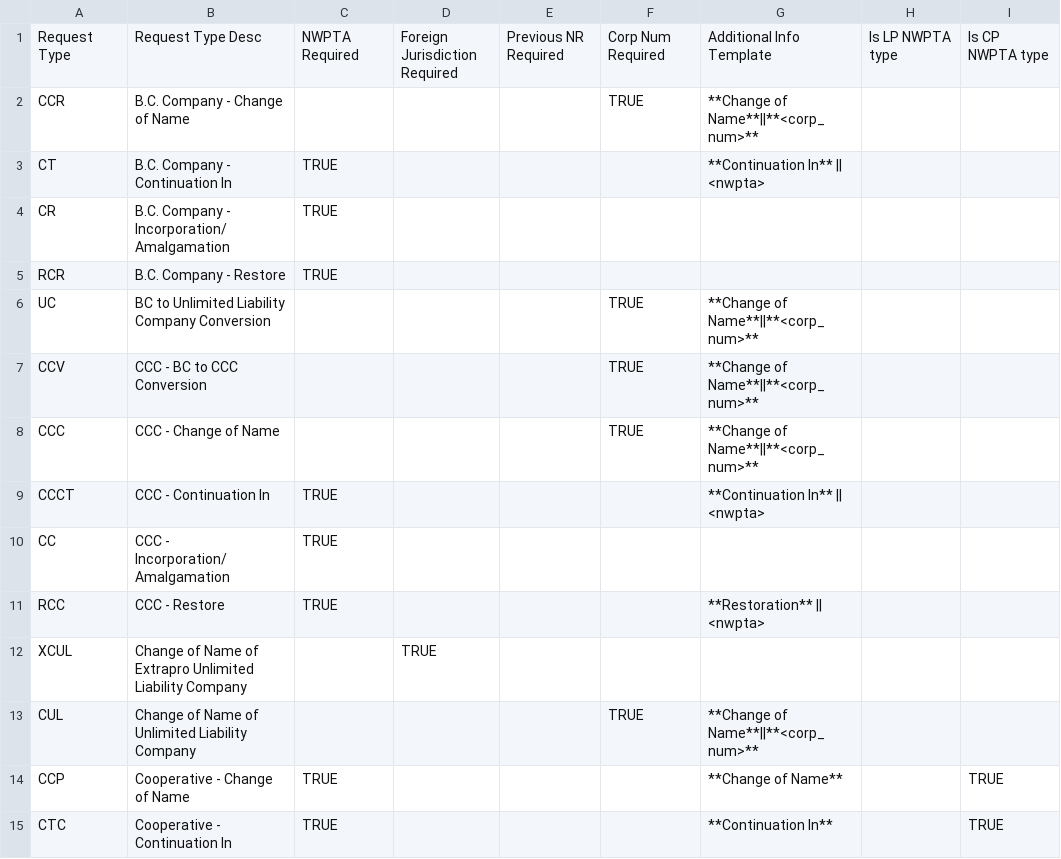
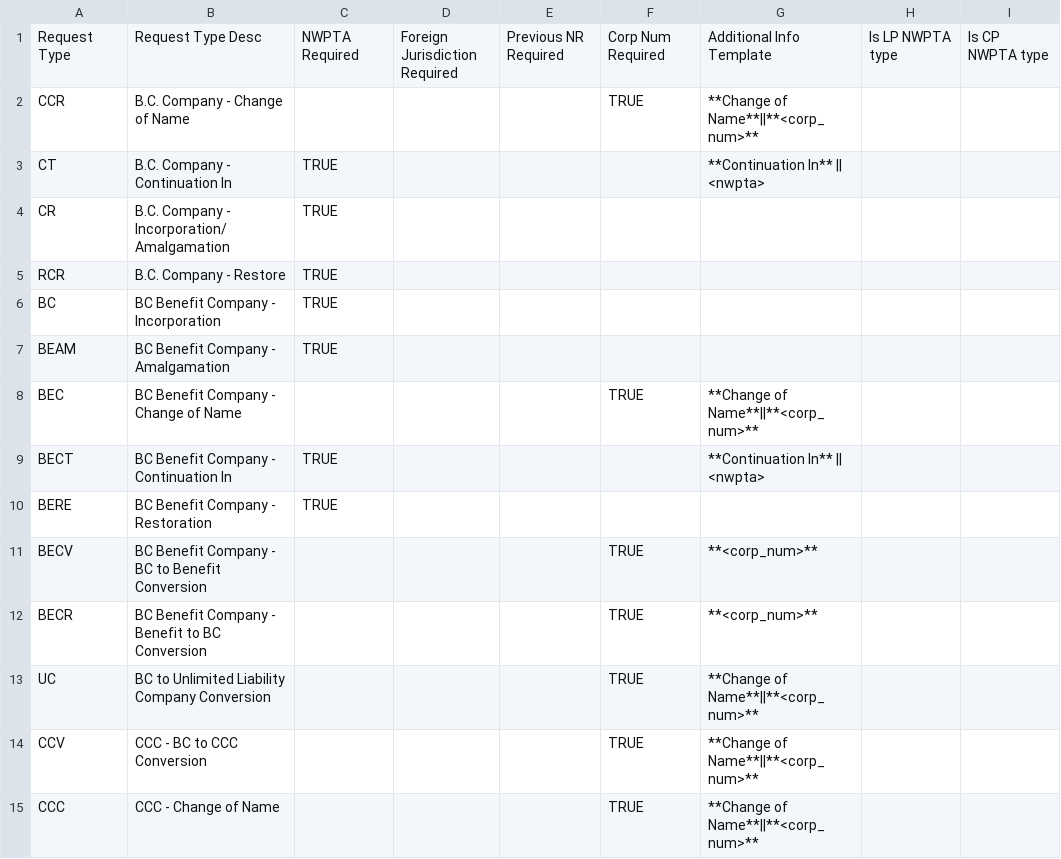
Before and after one commit to bcgov/name-examination, a CSV file: client/static/ui_dropdowns/request_type_rules.csv, drawn as a sheet; only a part is shown; the shorter side is filled out with more unchanged rows; the diff names each change by its address in the sheet, - before the commit and + after, or states it on an @@ line.

Commit message:
entity 4088 - Add benefit company requestTypes + consent feature flag
added a feature flag that checks for which environment the code is running in.  if dev or test, shows the consent field.  if not dev or test, hides it.

added various Benefit Company request types.

```diff
--- a/client/static/ui_dropdowns/request_type_rules.csv
+++ b/client/static/ui_dropdowns/request_type_rules.csv
+row 6: BC | BC Benefit Company - Incorporation | TRUE
+row 7: BEAM | BC Benefit Company - Amalgamation | TRUE
+row 8: BEC | BC Benefit Company - Change of Name |  |  |  | TRUE | **Change of Name**||**<corp_num>**
+row 9: BECT | BC Benefit Company - Continuation In | TRUE |  |  |  | **Continuation In** || <nwpta>
+row 10: BERE | BC Benefit Company - Restoration | TRUE
+row 11: BECV | BC Benefit Company - BC to Benefit Conversion |  |  |  | TRUE | **<corp_num>**
+row 12: BECR | BC Benefit Company - Benefit to BC Conversion |  |  |  | TRUE | **<corp_num>**
```
Also changed, not shown: 3 other files.
